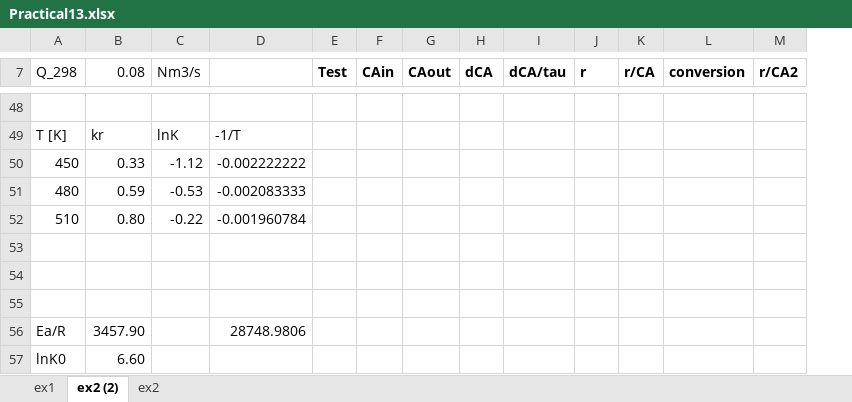
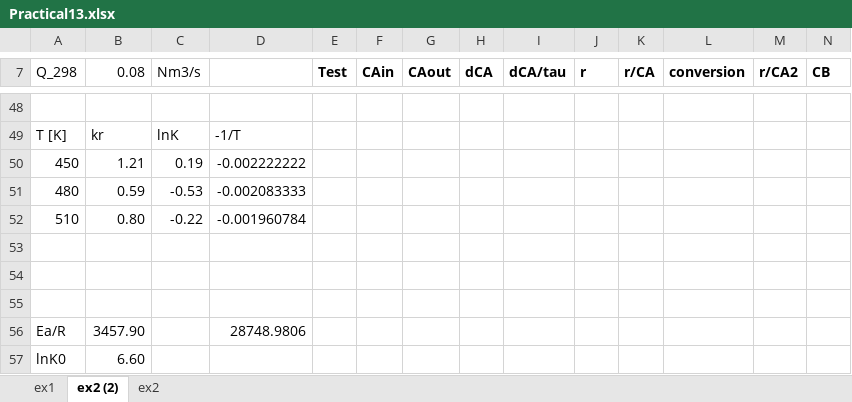
Before and after one commit to SinaGhanbarii/CCRE_Fall_2023, an Excel workbook: Session13_Ta/Practical13.xlsx, sheet ex2 (2), drawn as a sheet; only a part is shown, gaps mark what is left out; values as stored, in another font and other column widths than the file's, no borders; charts and pictures not drawn; the diff covers the shown part only; the diff names each change by its address in the sheet, - before the commit and + after, or states it on an @@ line.

```diff
--- a/Session13_Ta/Practical13.xlsx (sheet ex2 (2))
+++ b/Session13_Ta/Practical13.xlsx (sheet ex2 (2))
+column N (CB), empty
-B50 (0.08): 0.33
+B50 (0.08): 1.21
-C50 (Nm3/s): -1.12
+C50 (Nm3/s): 0.19
```
Also changed, not shown: 17 added rows, 17 removed rows and 79 edited cells elsewhere in this sheet, formulas that keep their value, charts or pictures.
